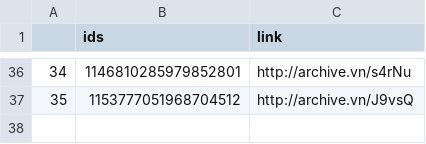
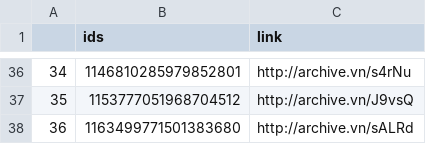
Before and after one commit to projeto7c0/7c0-core, a CSV file: csv/tweets_deletados_de_senadorpetecao.csv, drawn as a sheet; only a part is shown, gaps mark what is left out.

Commit message:
auto commit

```diff
--- a/csv/tweets_deletados_de_senadorpetecao.csv
+++ b/csv/tweets_deletados_de_senadorpetecao.csv
@@ -37 +37,2 @@
 35,1153777051968704512,http://archive.vn/J9vsQ
+36,1163499771501383680,http://archive.vn/sALRd
```
